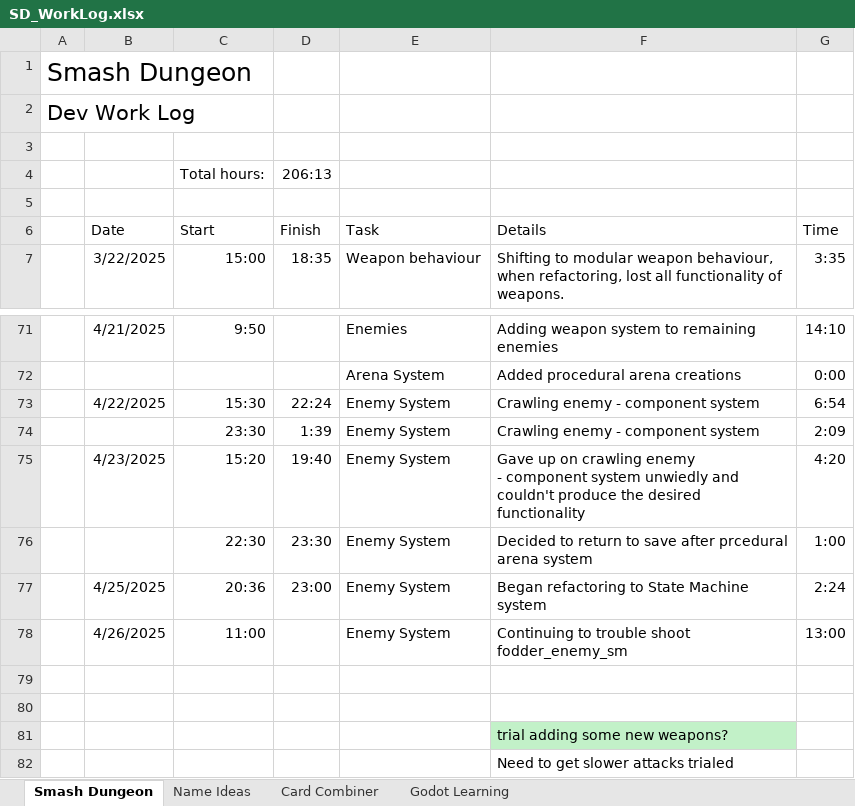
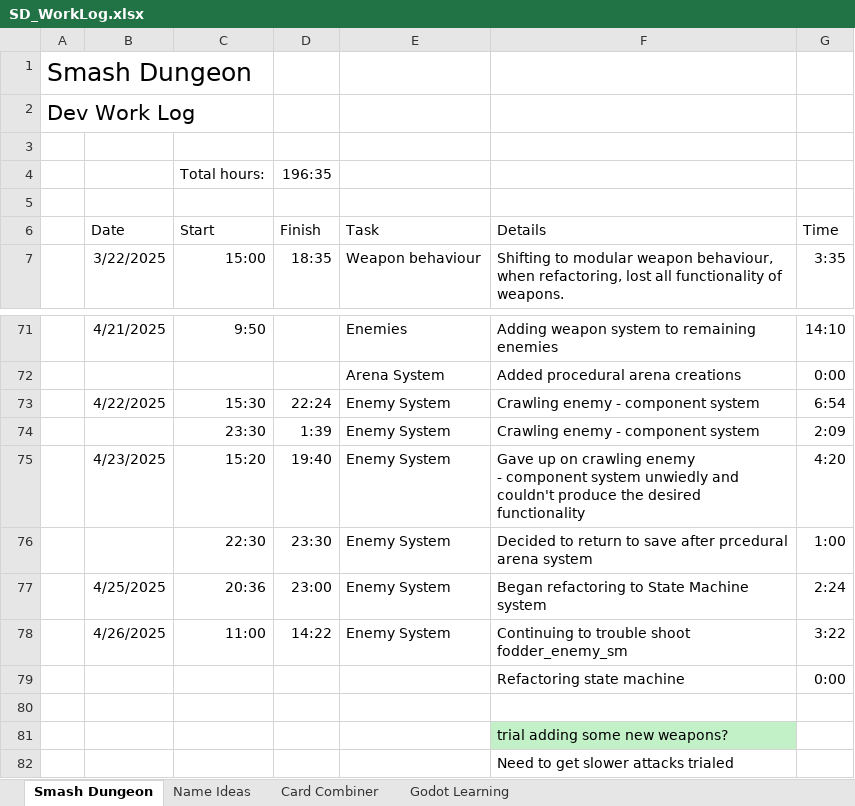
Before and after one commit to adam-j-s/dungeonsmash, an Excel workbook: Documents/Game Development/Godot/Smash Dungeon/SD_WorkLog.xlsx, sheet Smash Dungeon, drawn as a sheet; only a part is shown, gaps mark what is left out; values as stored, in another font and other column widths than the file's, no borders; table styles not drawn; the diff names each change by its address in the sheet, - before the commit and + after, or states it on an @@ line.

Commit message:
began refactoring fodder enemy back to base enemy sm to integrate updates to attack and chase. Now attempting to add a telgraph state into base to then be extended in fodder enemy and others.

```diff
--- a/Documents/Game Development/Godot/Smash Dungeon/SD_WorkLog.xlsx (sheet Smash Dungeon)
+++ b/Documents/Game Development/Godot/Smash Dungeon/SD_WorkLog.xlsx (sheet Smash Dungeon)
-D4 (Finish): 206:13
+D4 (Finish): 196:35
-D78 (Finish): (empty)
+D78 (Finish): 14:22
-G78 (Time): 13:00
+G78 (Time): 3:22
-row 79: (empty)
+row 79:  |  |  |  |  | Refactoring state machine | 0:00
```
Also changed, not shown: 12 other files.
